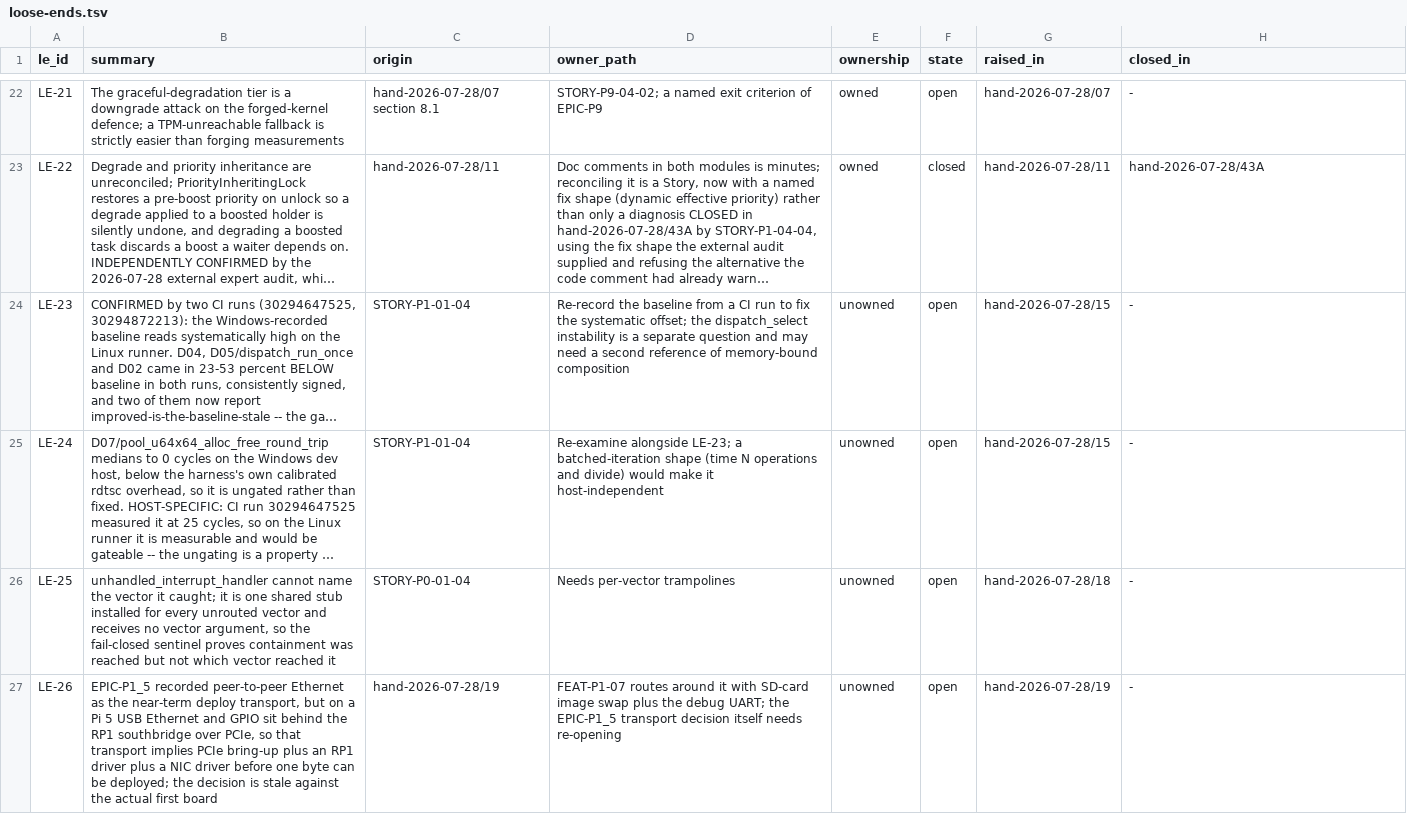
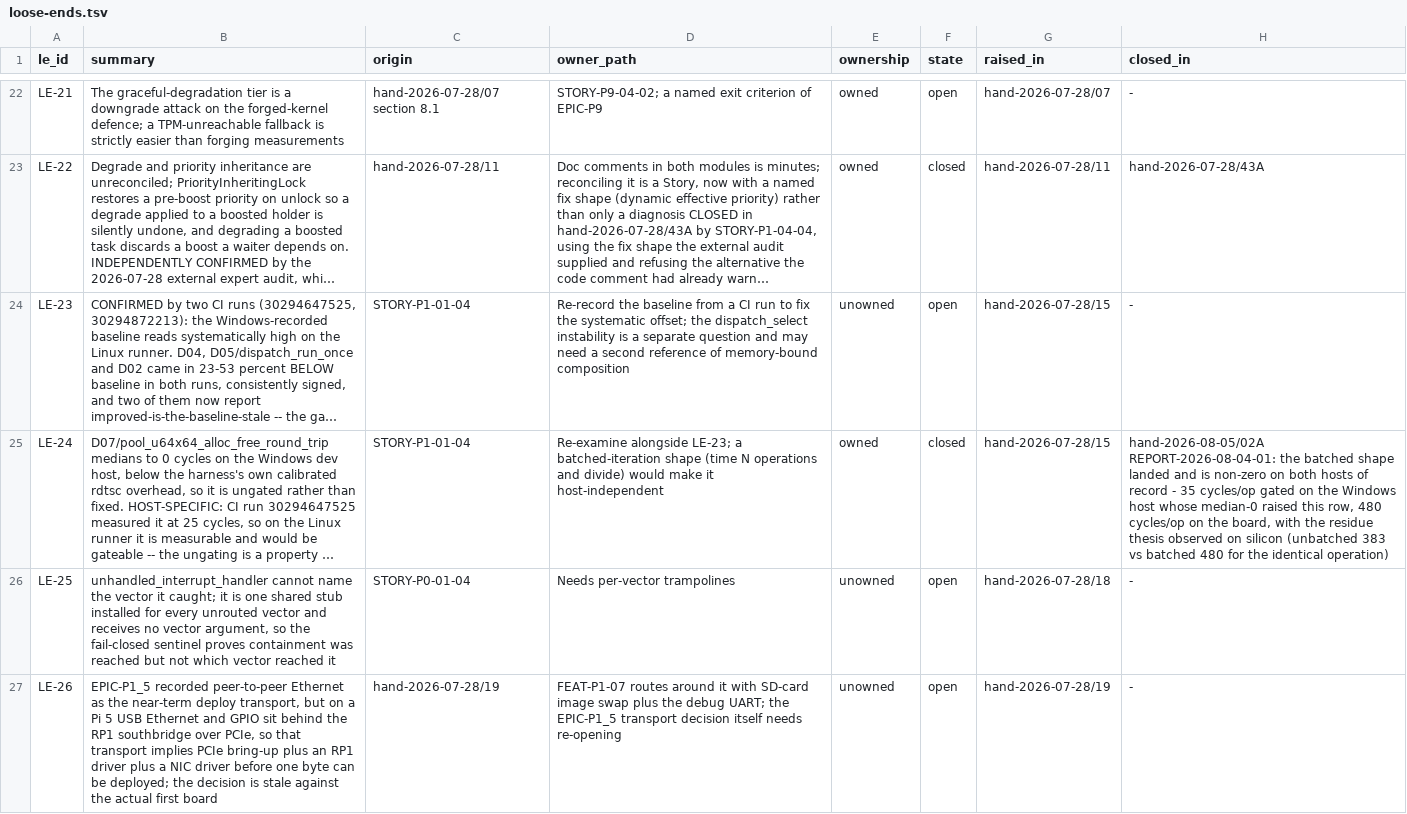
Before and after one commit to revred/TinyOS, a TSV file: goals/assurance/loose-ends.tsv, drawn as a sheet; only a part is shown, gaps mark what is left out; long unchanged cells end in …; the diff covers the shown part only; the diff names each change by its address in the sheet, - before the commit and + after, or states it on an @@ line.

```diff
--- a/goals/assurance/loose-ends.tsv
+++ b/goals/assurance/loose-ends.tsv
-E25 (ownership): unowned
+E25 (ownership): owned
-F25 (state): open
+F25 (state): closed
-H25 (closed_in): -
+H25 (closed_in): hand-2026-08-05/02A REPORT-2026-08-04-01: the batched shape landed and is non-zero on both hosts of record - 35 cycles/op gated on the Windows host whose median-0 raised this row, 480 cycles/op on the board, with the residue thesis observed on silicon (unbatched 383 vs batched 480 for the identical operation)
```
Also changed, not shown: 6 edited cells elsewhere in this file, 9 other files.
